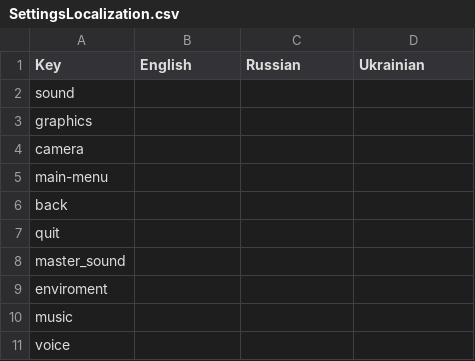
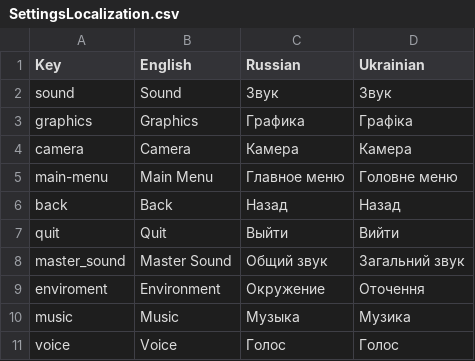
Before and after one commit to 7Lucia7Lokidottir7/Timeless-Unity, a CSV file: Timeless Unity/Assets/Samples/Menu/2.0.0/Localization/SettingsLocalization.csv, drawn as a sheet; only a part is shown; the diff covers the shown part only.

Commit message:
Fix Localization 2

```diff
--- a/Timeless Unity/Assets/Samples/Menu/2.0.0/Localization/SettingsLocalization.csv
+++ b/Timeless Unity/Assets/Samples/Menu/2.0.0/Localization/SettingsLocalization.csv
@@ -1,11 +1,11 @@
 Key,English,Russian,Ukrainian
-sound,,,
-graphics,,,
-camera,,,
-main-menu,,,
-back,,,
-quit,,,
-master_sound,,,
-enviroment,,,
-music,,,
-voice,,,
+sound,Sound,Звук,Звук
+graphics,Graphics,Графика,Графіка
+camera,Camera,Камера,Камера
+main-menu,Main Menu,Главное меню,Головне меню
+back,Back,Назад,Назад
+quit,Quit,Выйти,Вийти
+master_sound,Master Sound,Общий звук,Загальний звук
+enviroment,Environment,Окружение,Оточення
+music,Music,Музыка,Музика
+voice,Voice,Голос,Голос
```
Also changed, not shown: 45 edited cells elsewhere in this file, 2 other files.
